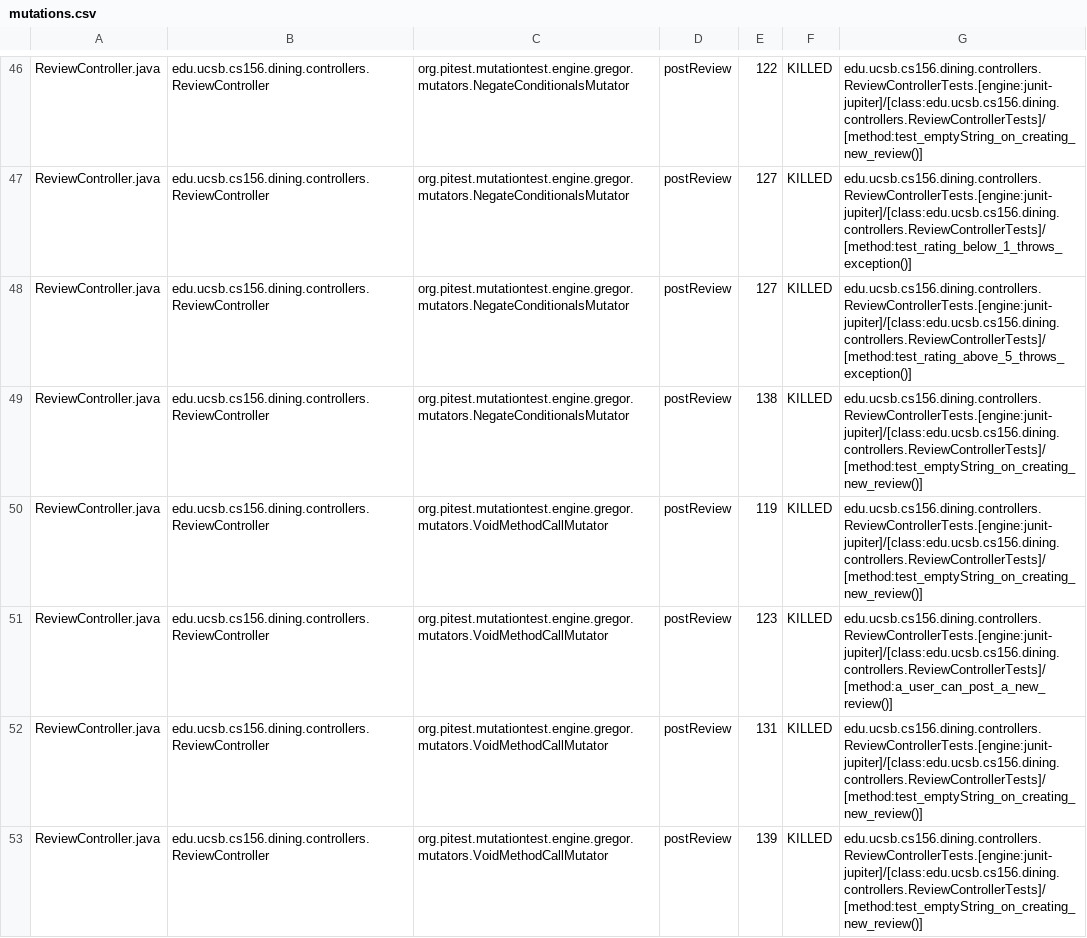
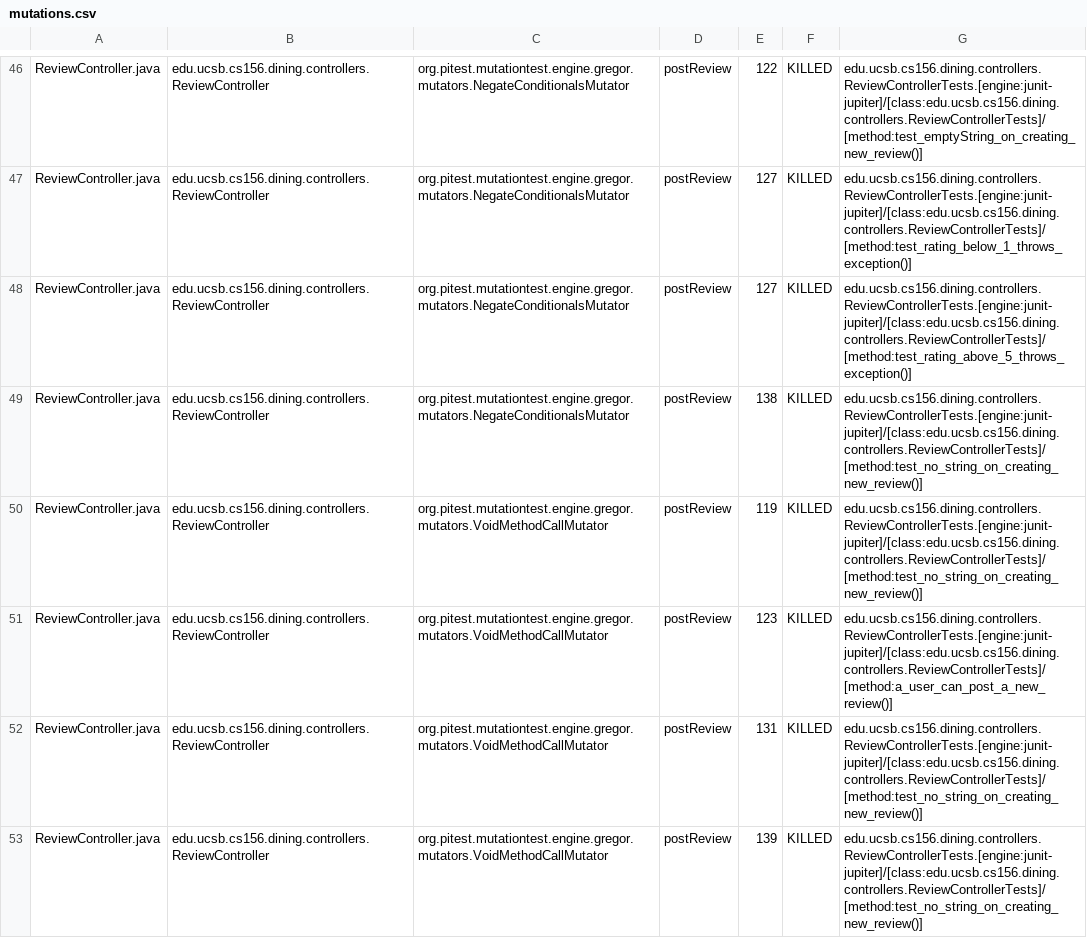
Before and after one commit to ucsb-cs156-s26/proj-dining-s26-06, a CSV file: prs/47/pitest/mutations.csv, drawn as a sheet; only a part is shown, gaps mark what is left out; the diff covers the shown part only.

Commit message:
Deploying to gh-pages from @ ucsb-cs156-s26/proj-dining-s26-06@8556ec4f902a8919a6c66df08024dd3b7ffc8a2c 🚀

```diff
--- a/prs/47/pitest/mutations.csv
+++ b/prs/47/pitest/mutations.csv
@@ -48,6 +48,6 @@ ReviewController.java,edu.ucsb.cs156.dining.controllers.ReviewController,org.pit
 ReviewController.java,edu.ucsb.cs156.dining.controllers.ReviewController,org.pitest.mutationtest.engine.gregor.mutators.NegateConditionalsMutator,postReview,127,KILLED,edu.ucsb.cs156.dining.controllers.ReviewControllerTests.[engine:junit-jupiter]/[class:edu.ucsb.cs156.dining.controllers.ReviewControllerTests]/[method:test_rating_above_5_throws_exception()]
-ReviewController.java,edu.ucsb.cs156.dining.controllers.ReviewController,org.pitest.mutationtest.engine.gregor.mutators.NegateConditionalsMutator,postReview,138,KILLED,edu.ucsb.cs156.dining.controllers.ReviewControllerTests.[engine:junit-jupiter]/[class:edu.ucsb.cs156.dining.controllers.ReviewControllerTests]/[method:test_emptyString_on_creating_new_review()]
-ReviewController.java,edu.ucsb.cs156.dining.controllers.ReviewController,org.pitest.mutationtest.engine.gregor.mutators.VoidMethodCallMutator,postReview,119,KILLED,edu.ucsb.cs156.dining.controllers.ReviewControllerTests.[engine:junit-jupiter]/[class:edu.ucsb.cs156.dining.controllers.ReviewControllerTests]/[method:test_emptyString_on_creating_new_review()]
+ReviewController.java,edu.ucsb.cs156.dining.controllers.ReviewController,org.pitest.mutationtest.engine.gregor.mutators.NegateConditionalsMutator,postReview,138,KILLED,edu.ucsb.cs156.dining.controllers.ReviewControllerTests.[engine:junit-jupiter]/[class:edu.ucsb.cs156.dining.controllers.ReviewControllerTests]/[method:test_no_string_on_creating_new_review()]
+ReviewController.java,edu.ucsb.cs156.dining.controllers.ReviewController,org.pitest.mutationtest.engine.gregor.mutators.VoidMethodCallMutator,postReview,119,KILLED,edu.ucsb.cs156.dining.controllers.ReviewControllerTests.[engine:junit-jupiter]/[class:edu.ucsb.cs156.dining.controllers.ReviewControllerTests]/[method:test_no_string_on_creating_new_review()]
 ReviewController.java,edu.ucsb.cs156.dining.controllers.ReviewController,org.pitest.mutationtest.engine.gregor.mutators.VoidMethodCallMutator,postReview,123,KILLED,edu.ucsb.cs156.dining.controllers.ReviewControllerTests.[engine:junit-jupiter]/[class:edu.ucsb.cs156.dining.controllers.ReviewControllerTests]/[method:a_user_can_post_a_new_review()]
-ReviewController.java,edu.ucsb.cs156.dining.controllers.ReviewController,org.pitest.mutationtest.engine.gregor.mutators.VoidMethodCallMutator,postReview,131,KILLED,edu.ucsb.cs156.dining.controllers.ReviewControllerTests.[engine:junit-jupiter]/[class:edu.ucsb.cs156.dining.controllers.ReviewControllerTests]/[method:test_emptyString_on_creating_new_review()]
-ReviewController.java,edu.ucsb.cs156.dining.controllers.ReviewController,org.pitest.mutationtest.engine.gregor.mutators.VoidMethodCallMutator,postReview,139,KILLED,edu.ucsb.cs156.dining.controllers.ReviewControllerTests.[engine:junit-jupiter]/[class:edu.ucsb.cs156.dining.controllers.ReviewControllerTests]/[method:test_emptyString_on_creating_new_review()]
+ReviewController.java,edu.ucsb.cs156.dining.controllers.ReviewController,org.pitest.mutationtest.engine.gregor.mutators.VoidMethodCallMutator,postReview,131,KILLED,edu.ucsb.cs156.dining.controllers.ReviewControllerTests.[engine:junit-jupiter]/[class:edu.ucsb.cs156.dining.controllers.ReviewControllerTests]/[method:test_no_string_on_creating_new_review()]
+ReviewController.java,edu.ucsb.cs156.dining.controllers.ReviewController,org.pitest.mutationtest.engine.gregor.mutators.VoidMethodCallMutator,postReview,139,KILLED,edu.ucsb.cs156.dining.controllers.ReviewControllerTests.[engine:junit-jupiter]/[class:edu.ucsb.cs156.dining.controllers.ReviewControllerTests]/[method:test_no_string_on_creating_new_review()]
```
Also changed, not shown: 27 edited cells elsewhere in this file, 19 other files.
